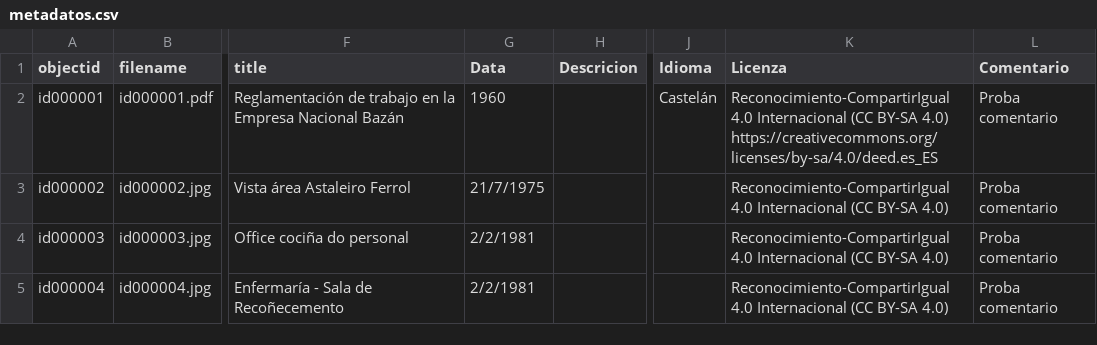
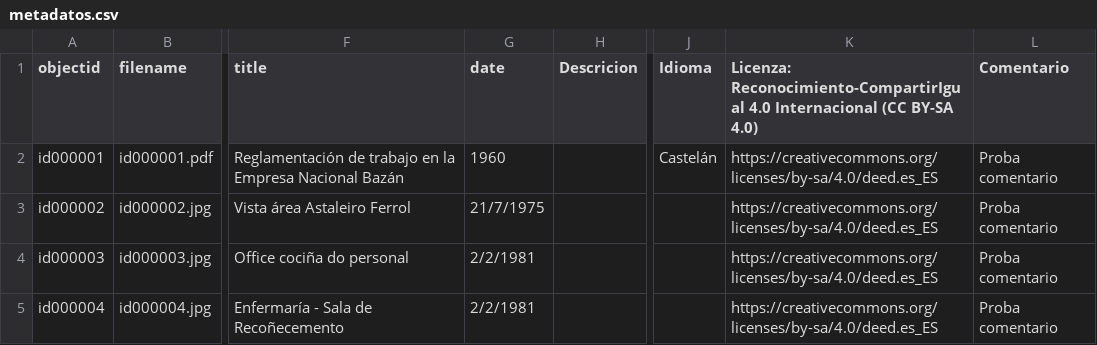
Before and after one commit to lpitac/memoria_virtual, a CSV file: _data/metadatos.csv, drawn as a sheet; only a part is shown, gaps mark what is left out; the diff names each change by its address in the sheet, - before the commit and + after, or states it on an @@ line.

```diff
--- a/_data/metadatos.csv
+++ b/_data/metadatos.csv
-G1: Data
+G1: date
-K1: Licenza
+K1: Licenza: Reconocimiento-CompartirIgual 4.0 Internacional (CC BY-SA 4.0)
-K2: Reconocimiento-CompartirIgual 4.0 Internacional (CC BY-SA 4.0) https://creativecommons.org/licenses/by-sa/4.0/deed.es_ES
+K2: https://creativecommons.org/licenses/by-sa/4.0/deed.es_ES
-K3:K5: Reconocimiento-CompartirIgual 4.0 Internacional (CC BY-SA 4.0)
+K3:K5: https://creativecommons.org/licenses/by-sa/4.0/deed.es_ES
```
Also changed, not shown: _data/config-metadata.csv, 4 other files.
